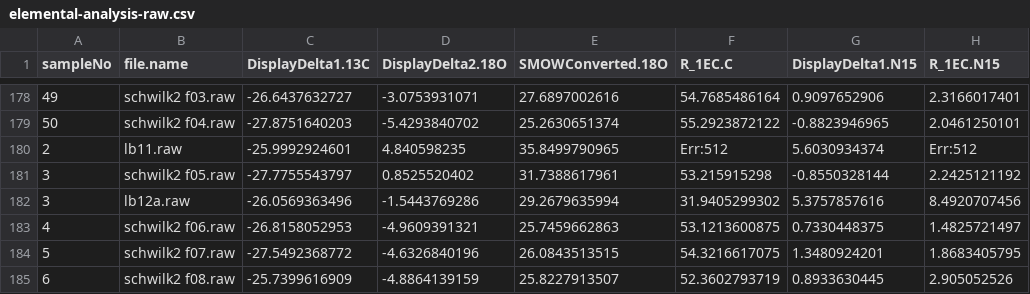
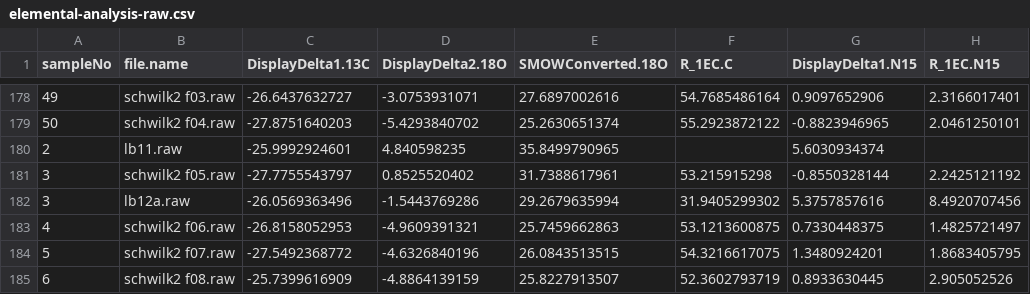
Before and after one commit to schwilklab/CSC-sky-island-forest, a CSV file: data/leaves/elemental-analysis-raw.csv, drawn as a sheet; only a part is shown, gaps mark what is left out.

Commit message:
Replace "Err 512" with NA in EC data
We still need to figure out why these numbers are missing! See #17

```diff
--- a/data/leaves/elemental-analysis-raw.csv
+++ b/data/leaves/elemental-analysis-raw.csv
@@ -179,3 +179,3 @@ sampleNo,file.name,DisplayDelta1.13C,DisplayDelta2.18O,SMOWConverted.18O,R_1EC.C
 50,schwilk2 f04.raw,-27.8751640203,-5.4293840702,25.2630651374,55.2923872122,-0.8823946965,2.0461250101
-2,lb11.raw,-25.9992924601,4.840598235,35.8499790965,Err:512,5.6030934374,Err:512
+2,lb11.raw,-25.9992924601,4.840598235,35.8499790965,,5.6030934374,
 3,schwilk2 f05.raw,-27.7755543797,0.8525520402,31.7388617961,53.215915298,-0.8550328144,2.2425121192
```
